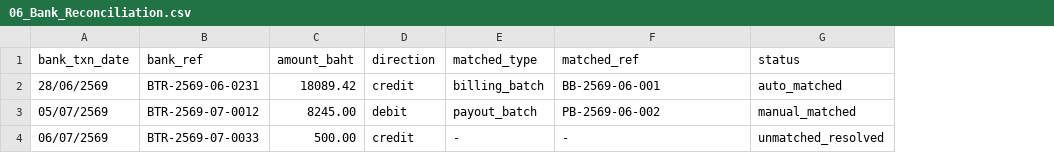
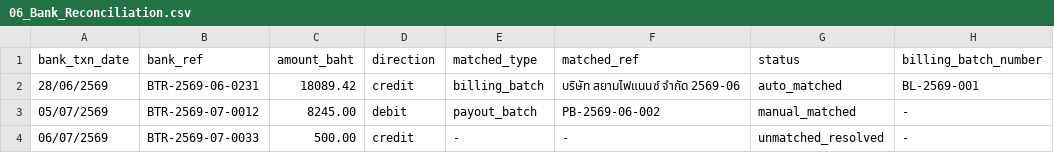
Before and after one commit to soodkhet/AssetRecovery, a CSV file: reference/samples/06_Bank_Reconciliation.csv, drawn as a sheet; the diff names each change by its address in the sheet, - before the commit and + after, or states it on an @@ line.

```diff
--- a/reference/samples/06_Bank_Reconciliation.csv
+++ b/reference/samples/06_Bank_Reconciliation.csv
+column H (billing_batch_number), rows 2-4: BL-2569-001 | - | -
-F2 (matched_ref): BB-2569-06-001
+F2 (matched_ref): บริษัท สยามไฟแนนซ์ จำกัด 2569-06
```
Also changed, not shown: reference/samples/07_Adjustment_Log.csv, reference/samples/09_Credit_Notes.csv, 57 other files.
